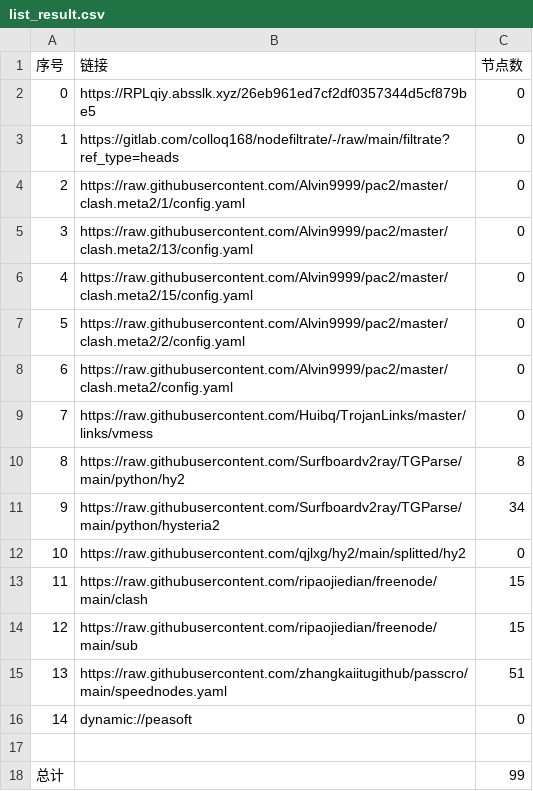
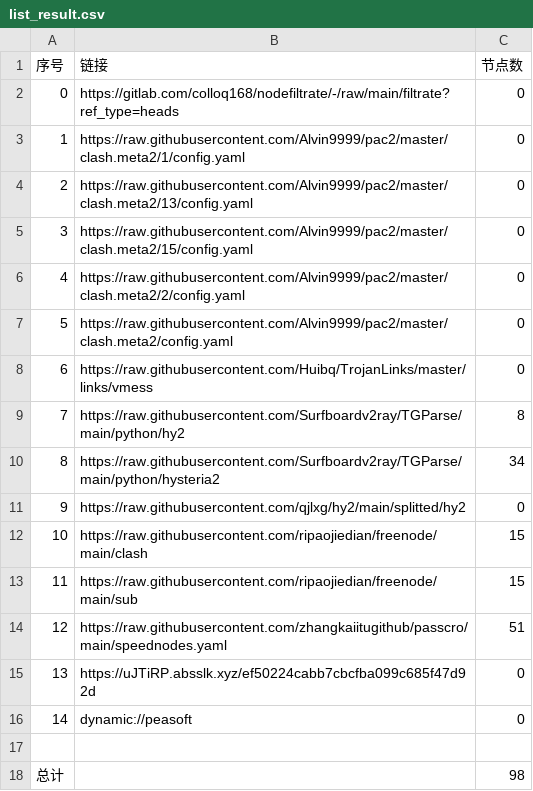
Before and after one commit to mkmkgo/AutoMergePublicNodes, a CSV file: list_result.csv, drawn as a sheet; removed rows and columns are numbered as before the commit, all else as after; the diff names each change by its address in the sheet, - before the commit and + after, or states it on an @@ line.

```diff
--- a/list_result.csv
+++ b/list_result.csv
-row 2: 0 | https://RPLqiy.absslk.xyz/26eb961ed7cf2df0357344d5cf879be5 | 0
@@ column A (序号) renumbered between rows 2 and 14 @@
+row 15: 13 | https://uJTiRP.absslk.xyz/ef50224cabb7cbcfba099c685f47d92d | 0
-C18 (节点数): 99
+C18 (节点数): 98
```
Also changed, not shown: 20 other files.
